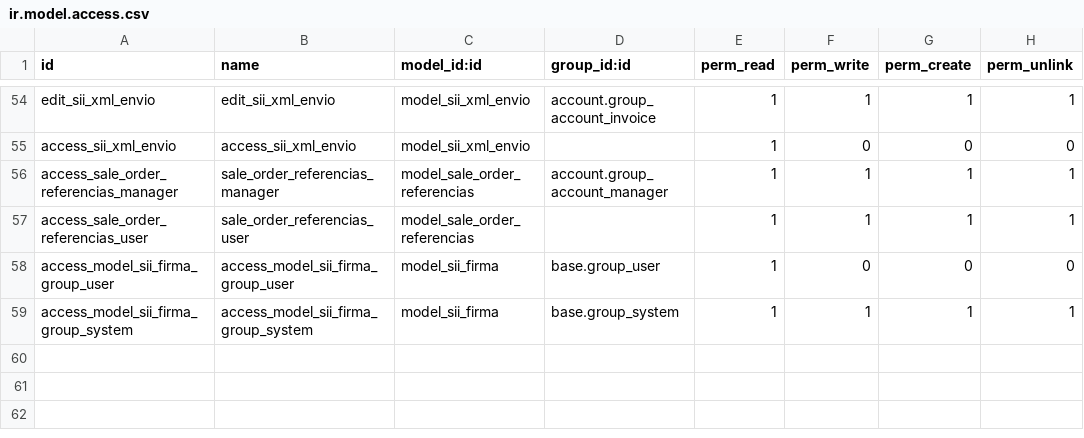
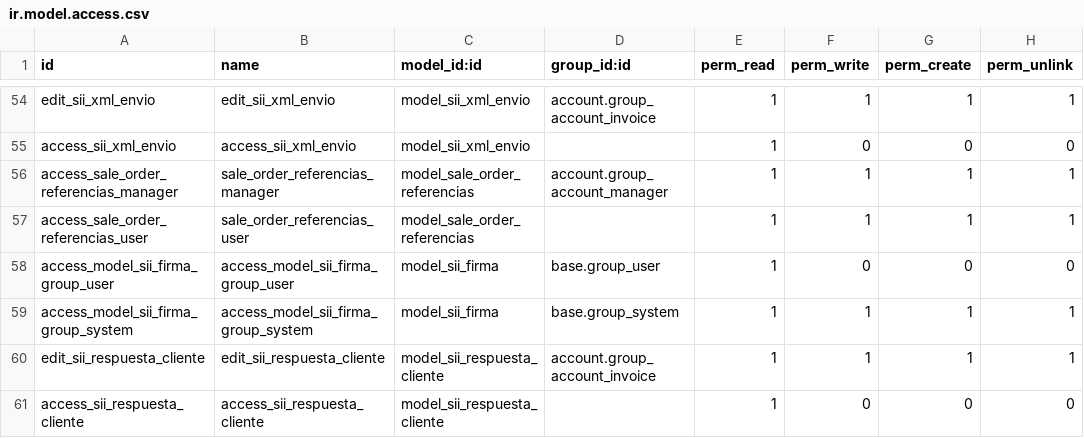
Before and after one commit to numericalatina/l0c0_cl, a CSV file: security/ir.model.access.csv, drawn as a sheet; only a part is shown, gaps mark what is left out; the diff names each change by its address in the sheet, - before the commit and + after, or states it on an @@ line.

```diff
--- a/security/ir.model.access.csv
+++ b/security/ir.model.access.csv
+row 60: edit_sii_respuesta_cliente | edit_sii_respuesta_cliente | model_sii_respuesta_cliente | account.group_account_invoice | 1 | 1 | 1 | 1
+row 61: access_sii_respuesta_cliente | access_sii_respuesta_cliente | model_sii_respuesta_cliente |  | 1 | 0 | 0 | 0
```
Also changed, not shown: 22 other files.
